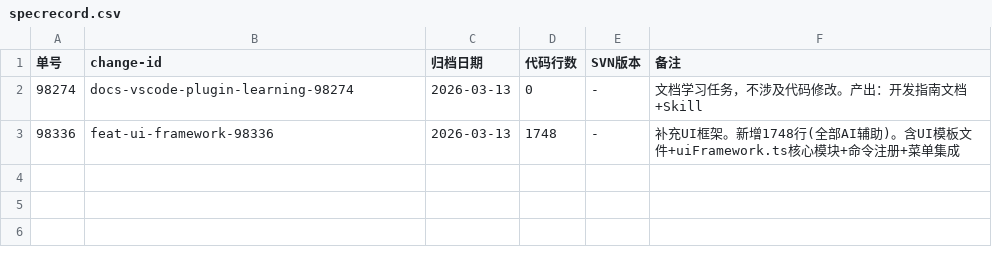
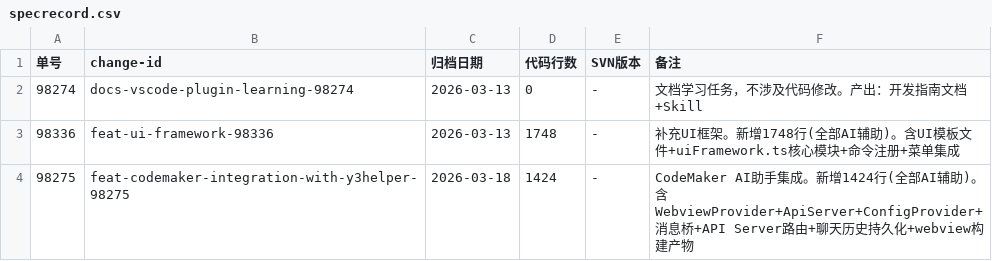
Before and after one commit to BAIMOoo/y3-helper, a CSV file: openspec/specrecord.csv, drawn as a sheet; the diff names each change by its address in the sheet, - before the commit and + after, or states it on an @@ line.

Commit message:
#98275【Y3Helper】参考CodeMaker集成Y3Helper。含WebviewProvider+ApiServer+ConfigProvider+消息桥+API Server路由+聊天历史持久化+webview构建产物

```diff
--- a/openspec/specrecord.csv
+++ b/openspec/specrecord.csv
+row 4: 98275 | feat-codemaker-integration-with-y3helper-98275 | 2026-03-18 | 1424 | - | CodeMaker AI助手集成。新增1424行(全部AI辅助)。含WebviewProvider+ApiServer+ConfigProvider+消息桥+API Server路由+聊天历史持久化+webview构建产物
```
Also changed, not shown: 55 other files.
